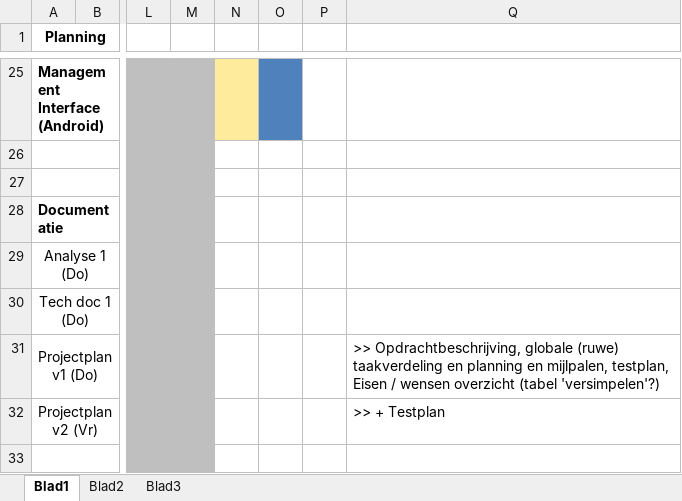
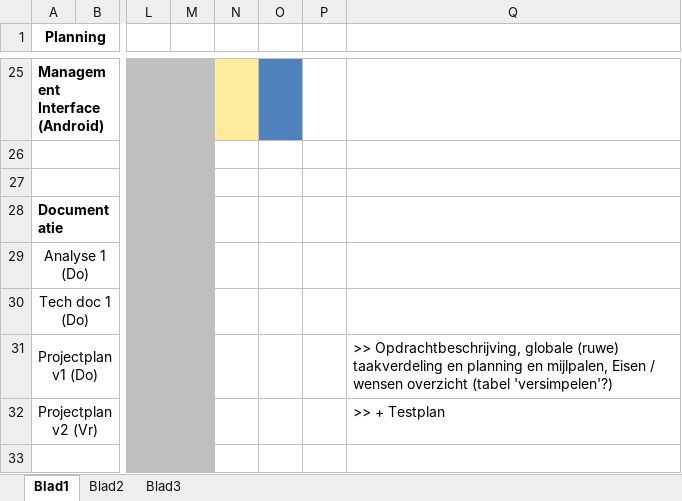
Before and after one commit to GRAAFYME/ContainingJ2P2P, an Excel workbook: Documentatie/Planning + Taakverdeling + Rolverdeling/Planning + Taakverdeling + Rolverdeling.xlsx, sheet Blad1, drawn as a sheet; only a part is shown, gaps mark what is left out; values as stored, in another font and other column widths than the file's, no borders; conditional formats not drawn; the diff names each change by its address in the sheet, - before the commit and + after, or states it on an @@ line.

Commit message:
Documentatie:
- Aantekeningen/Yme.docx aangepast.
- Eindrapport.docx aangemaakt (sjabloon).
- Gesprekverslagen aangepast / geupdate.
- Zat een klein foutje in de Planning, deze opgelost.
- Projectplan veranderd in Projectplan v1 (hoofdstuk Testplan verwijderd).
- Projectplan v2.txt aangemaakt.

```diff
--- a/Documentatie/Planning + Taakverdeling + Rolverdeling/Planning + Taakverdeling + Rolverdeling.xlsx (sheet Blad1)
+++ b/Documentatie/Planning + Taakverdeling + Rolverdeling/Planning + Taakverdeling + Rolverdeling.xlsx (sheet Blad1)
-Q31: …en mijlpalen, testplan, Eisen /…
+Q31: …en mijlpalen, Eisen /…
```
Also changed, not shown: 11 other files.
